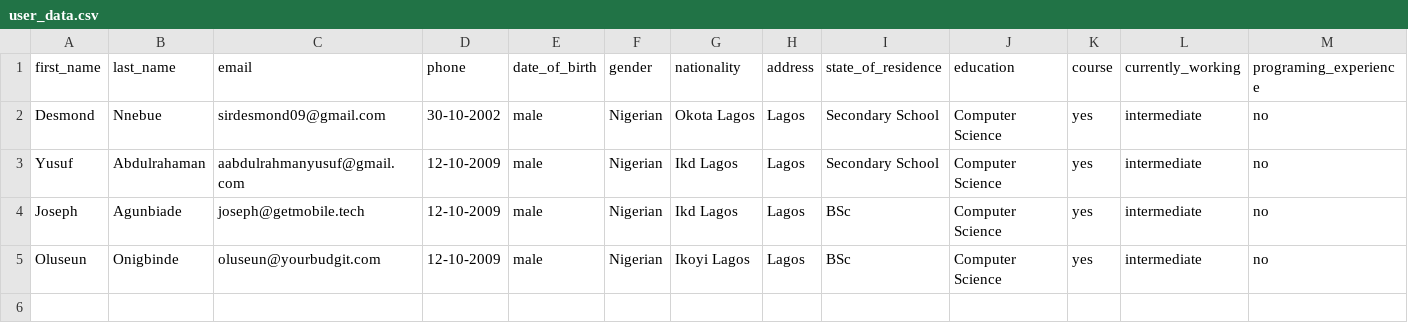
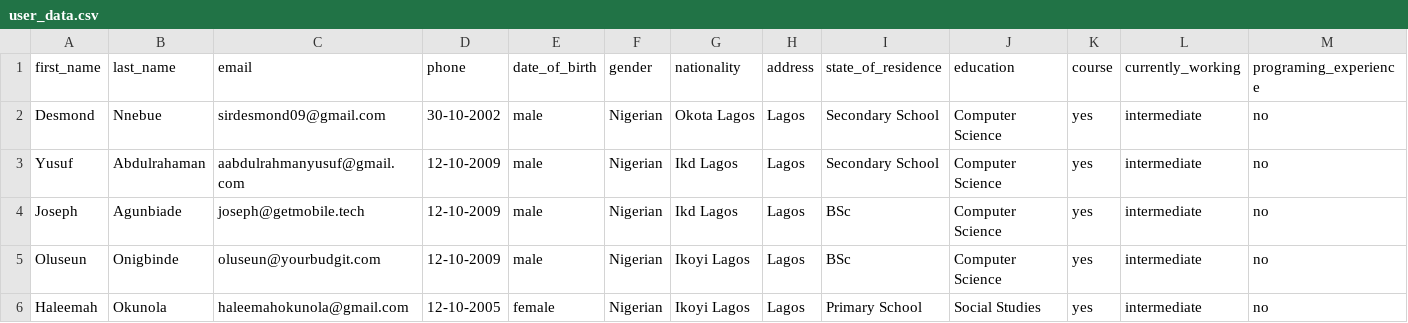
Before and after one commit to sirdesmond09/maliyo, a CSV file: account/management/commands/user_data.csv, drawn as a sheet; only a part is shown; rows hold the shown columns only; the diff names each change by its address in the sheet, - before the commit and + after, or states it on an @@ line.

Commit message:
added user

```diff
--- a/account/management/commands/user_data.csv
+++ b/account/management/commands/user_data.csv
+row 6: Haleemah | Okunola | haleemahokunola@gmail.com | 12-10-2005 | female | Nigerian | Ikoyi Lagos | Lagos | Primary School | Social Studies | yes | intermediate | no
```
Also changed, not shown: 1 other file.
